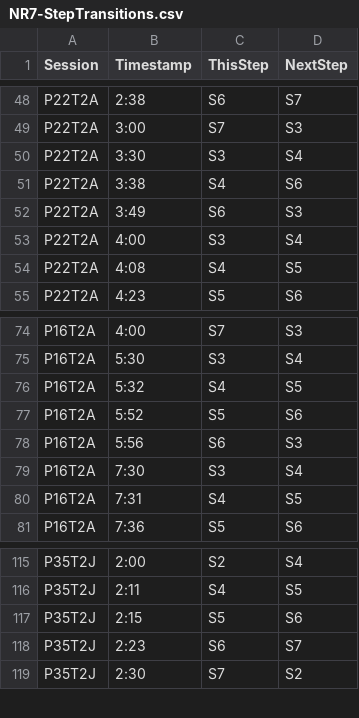
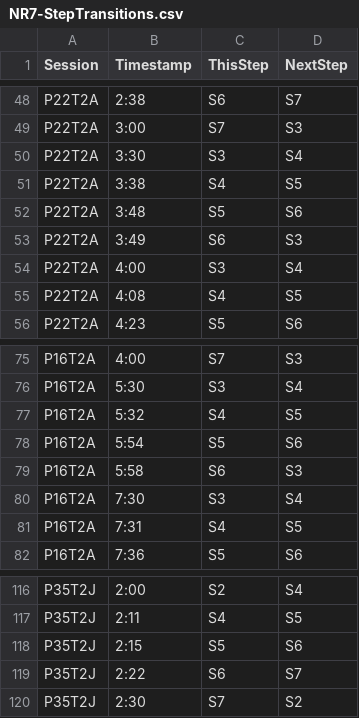
Before and after one commit to nanofuzz/testloop-2024-analysis, a CSV file: nanofuzz/NR7-StepTransitions.csv, drawn as a sheet; only a part is shown, gaps mark what is left out.

```diff
--- a/nanofuzz/NR7-StepTransitions.csv
+++ b/nanofuzz/NR7-StepTransitions.csv
@@ -50,3 +50,4 @@ P22T2A,3:00,S7,S3
 P22T2A,3:30,S3,S4
-P22T2A,3:38,S4,S6
+P22T2A,3:38,S4,S5
+P22T2A,3:48,S5,S6
 P22T2A,3:49,S6,S3
@@ -76,4 +77,4 @@ P16T2A,5:30,S3,S4
 P16T2A,5:32,S4,S5
-P16T2A,5:52,S5,S6
-P16T2A,5:56,S6,S3
+P16T2A,5:54,S5,S6
+P16T2A,5:58,S6,S3
 P16T2A,7:30,S3,S4
@@ -117,3 +118,3 @@ P35T2J,2:11,S4,S5
 P35T2J,2:15,S5,S6
-P35T2J,2:23,S6,S7
+P35T2J,2:22,S6,S7
 P35T2J,2:30,S7,S2
```
Also changed, not shown: nanofuzz/NR4-StepTranscripts.csv, 3 other files.
